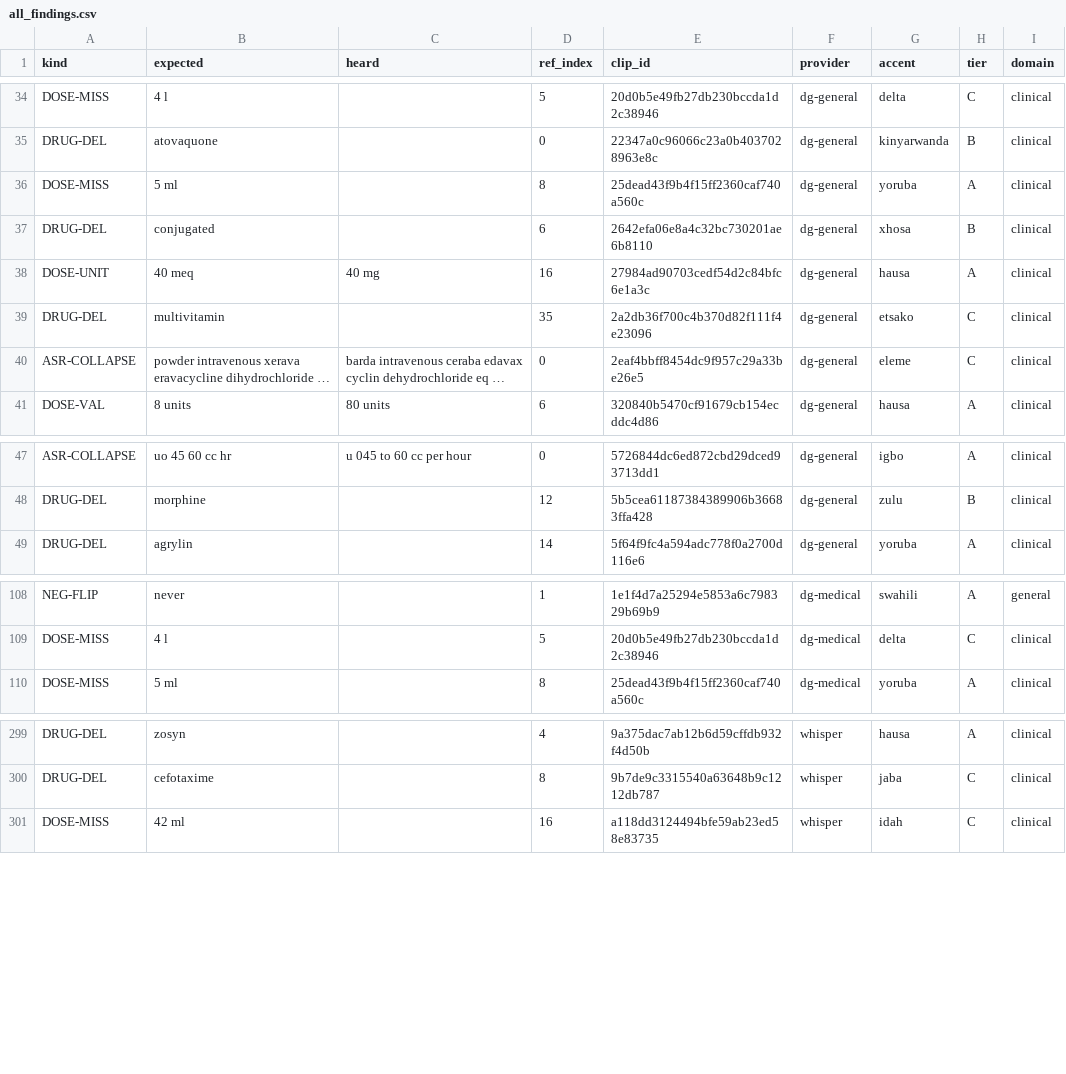
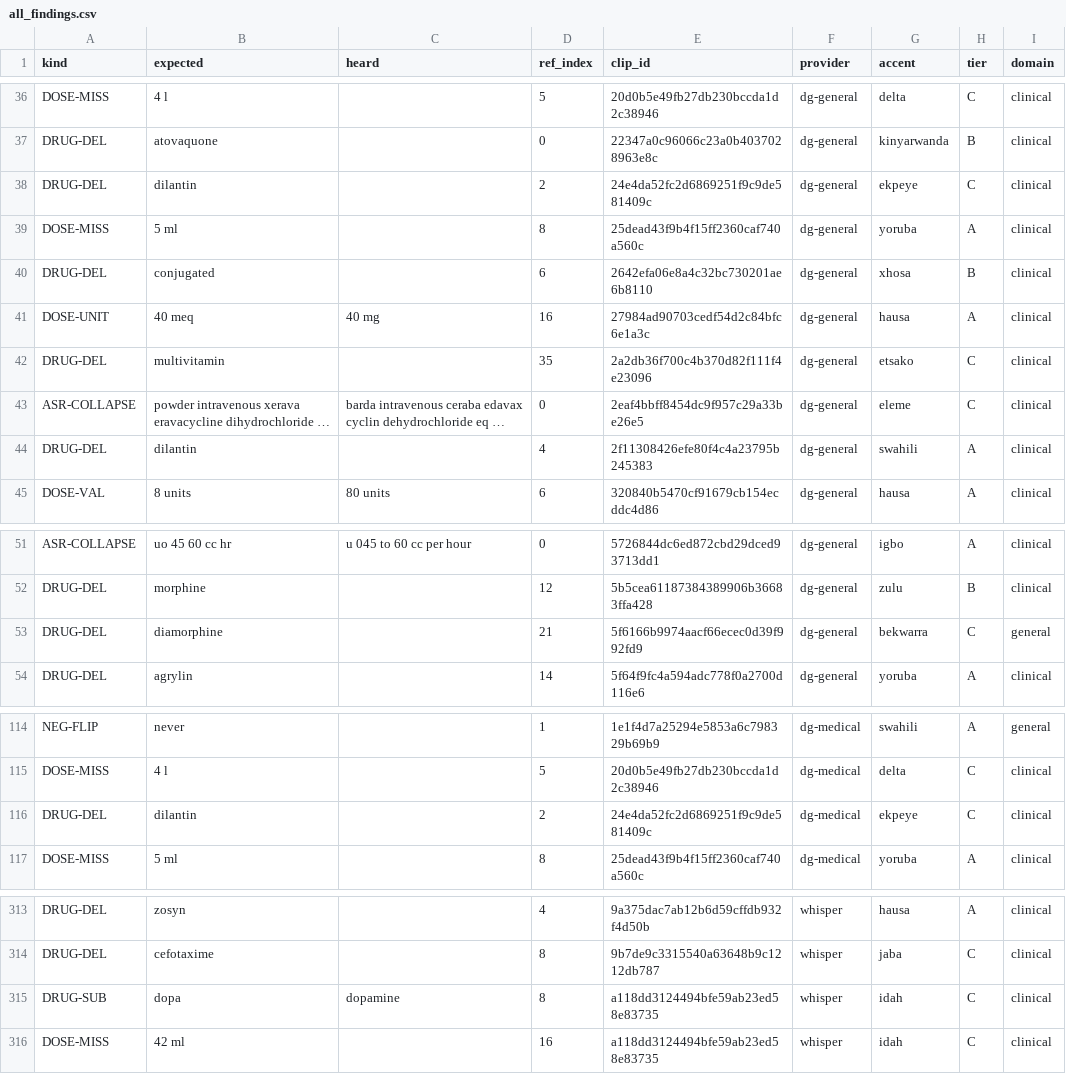
Before and after one commit to suwaidakhan/ScribeCheck, a CSV file: results/all_findings.csv, drawn as a sheet; only a part is shown, gaps mark what is left out; long unchanged cells end in …; the diff covers the shown part only; the diff names each change by its address in the sheet, - before the commit and + after, or states it on an @@ line.

```diff
--- a/results/all_findings.csv
+++ b/results/all_findings.csv
+row 38: DRUG-DEL | dilantin |  | 2 | 24e4da52fc2d6869251f9c9de581409c | dg-general | ekpeye | C | clinical
+row 44: DRUG-DEL | dilantin |  | 4 | 2f11308426efe80f4c4a23795b245383 | dg-general | swahili | A | clinical
+row 53: DRUG-DEL | diamorphine |  | 21 | 5f6166b9974aacf66ecec0d39f992fd9 | dg-general | bekwarra | C | general
+row 116: DRUG-DEL | dilantin |  | 2 | 24e4da52fc2d6869251f9c9de581409c | dg-medical | ekpeye | C | clinical
+row 315: DRUG-SUB | dopa | dopamine | 8 | a118dd3124494bfe59ab23ed58e83735 | whisper | idah | C | clinical
```
Also changed, not shown: 10 added rows and 4 edited cells elsewhere in this file, results/by_accent.csv, results/by_domain.csv, 16 other files.
